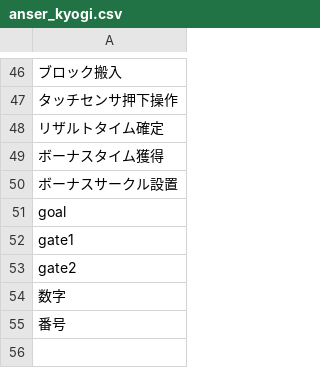
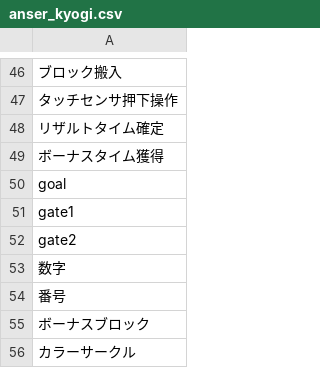
Before and after one commit to sugaken0528/VGML, a CSV file: createDataset/measurePrecision/anser_kyogi.csv, drawn as a sheet; only a part is shown, gaps mark what is left out; removed rows and columns are numbered as before the commit, all else as after; the diff names each change by its address in the sheet, - before the commit and + after, or states it on an @@ line.

```diff
--- a/createDataset/measurePrecision/anser_kyogi.csv
+++ b/createDataset/measurePrecision/anser_kyogi.csv
-row 50: ボーナスサークル設置
+row 55: ボーナスブロック
+row 56: カラーサークル
```
Also changed, not shown: 2 other files.
